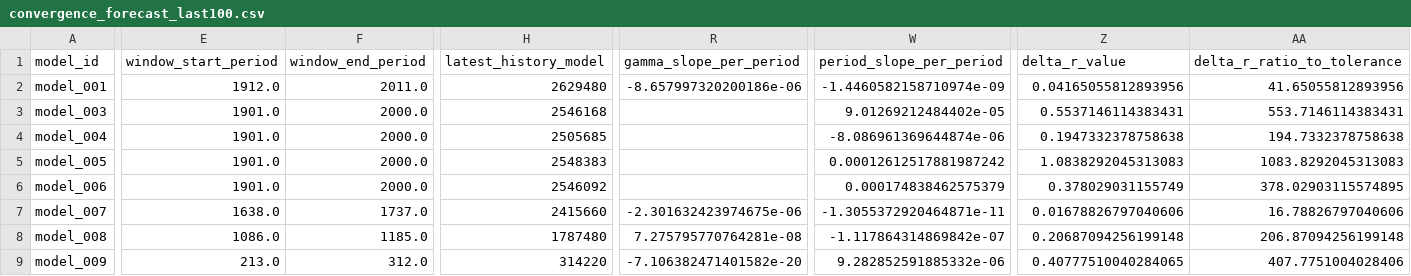
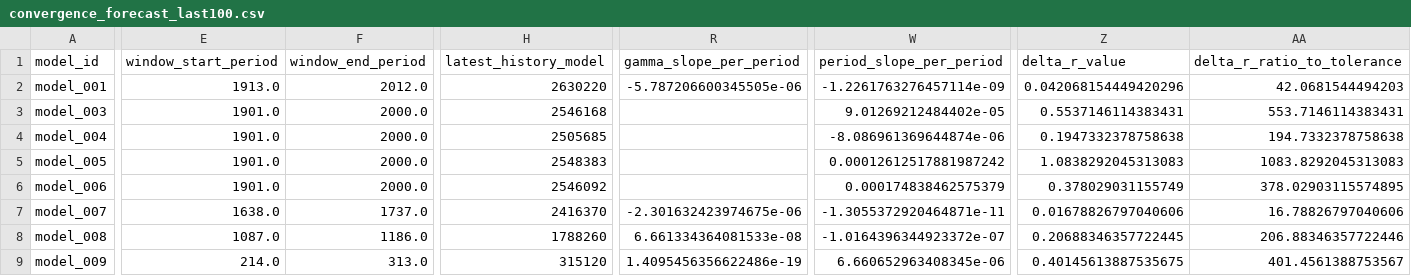
Before and after one commit to earlbellinger/kappa, a CSV file: site/metadata/convergence_forecast_last100.csv, drawn as a sheet; only a part is shown, gaps mark what is left out; the diff covers the shown part only; the diff names each change by its address in the sheet, - before the commit and + after, or states it on an @@ line.

Commit message:
Refresh batch convergence diagnostics

```diff
--- a/site/metadata/convergence_forecast_last100.csv
+++ b/site/metadata/convergence_forecast_last100.csv
-E2 (window_start_period): 1912.0
+E2 (window_start_period): 1913.0
-F2 (window_end_period): 2011.0
+F2 (window_end_period): 2012.0
-H2 (latest_history_model): 2629480
+H2 (latest_history_model): 2630220
-R2 (gamma_slope_per_period): -8.657997320200186e-06
+R2 (gamma_slope_per_period): -5.787206600345505e-06
-W2 (period_slope_per_period): -1.4460582158710974e-09
+W2 (period_slope_per_period): -1.2261763276457114e-09
-Z2 (delta_r_value): 0.04165055812893956
+Z2 (delta_r_value): 0.042068154449420296
-AA2 (delta_r_ratio_to_tolerance): 41.65055812893956
+AA2 (delta_r_ratio_to_tolerance): 42.0681544494203
-H7 (latest_history_model): 2415660
+H7 (latest_history_model): 2416370
-E8 (window_start_period): 1086.0
+E8 (window_start_period): 1087.0
-F8 (window_end_period): 1185.0
+F8 (window_end_period): 1186.0
-H8 (latest_history_model): 1787480
+H8 (latest_history_model): 1788260
-R8 (gamma_slope_per_period): 7.275795770764281e-08
+R8 (gamma_slope_per_period): 6.661334364081533e-08
-W8 (period_slope_per_period): -1.117864314869842e-07
+W8 (period_slope_per_period): -1.0164396344923372e-07
-Z8 (delta_r_value): 0.20687094256199148
+Z8 (delta_r_value): 0.20688346357722445
-AA8 (delta_r_ratio_to_tolerance): 206.87094256199148
+AA8 (delta_r_ratio_to_tolerance): 206.88346357722446
-E9 (window_start_period): 213.0
+E9 (window_start_period): 214.0
-F9 (window_end_period): 312.0
+F9 (window_end_period): 313.0
-H9 (latest_history_model): 314220
+H9 (latest_history_model): 315120
-R9 (gamma_slope_per_period): -7.106382471401582e-20
+R9 (gamma_slope_per_period): 1.4095456356622486e-19
-W9 (period_slope_per_period): 9.282852591885332e-06
+W9 (period_slope_per_period): 6.660652963408345e-06
-Z9 (delta_r_value): 0.40777510040284065
+Z9 (delta_r_value): 0.40145613887535675
-AA9 (delta_r_ratio_to_tolerance): 407.7751004028406
+AA9 (delta_r_ratio_to_tolerance): 401.4561388753567
```
Also changed, not shown: 12 edited cells elsewhere in this file, site/metadata/analysis_completion_status.csv, site/metadata/convergence_gate_audit.csv, 31 other files.
